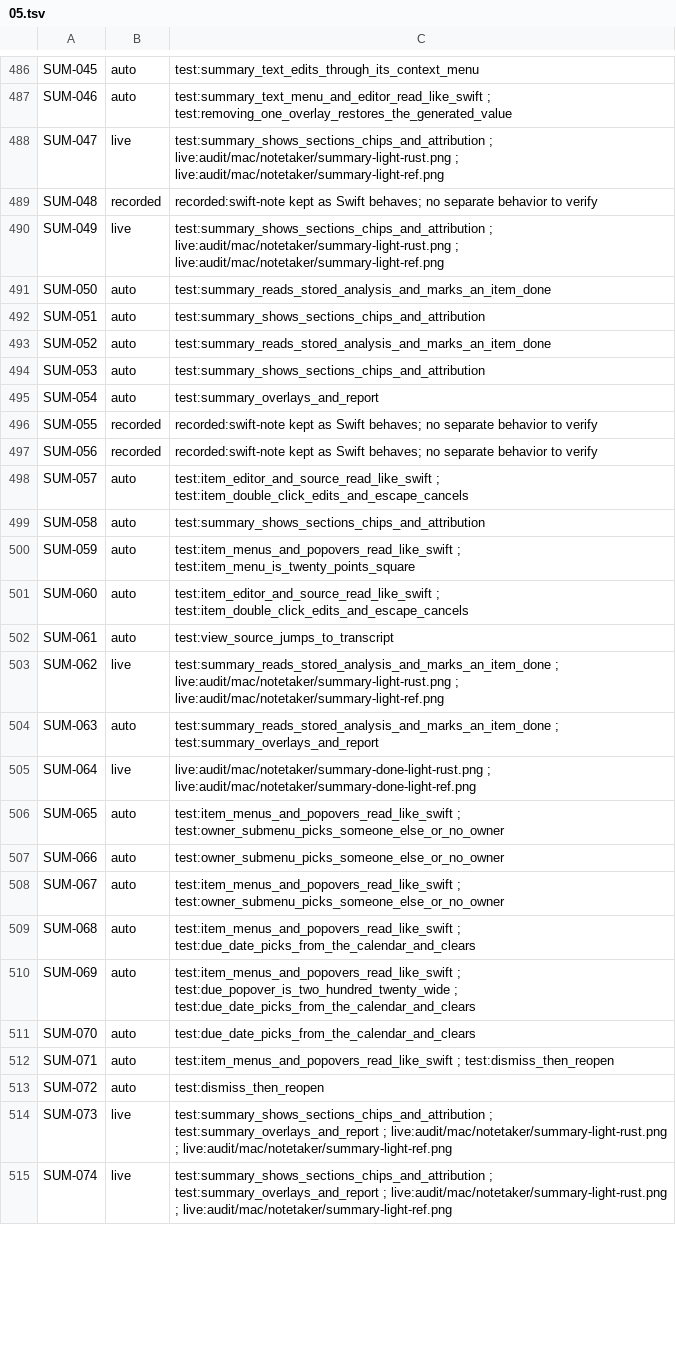
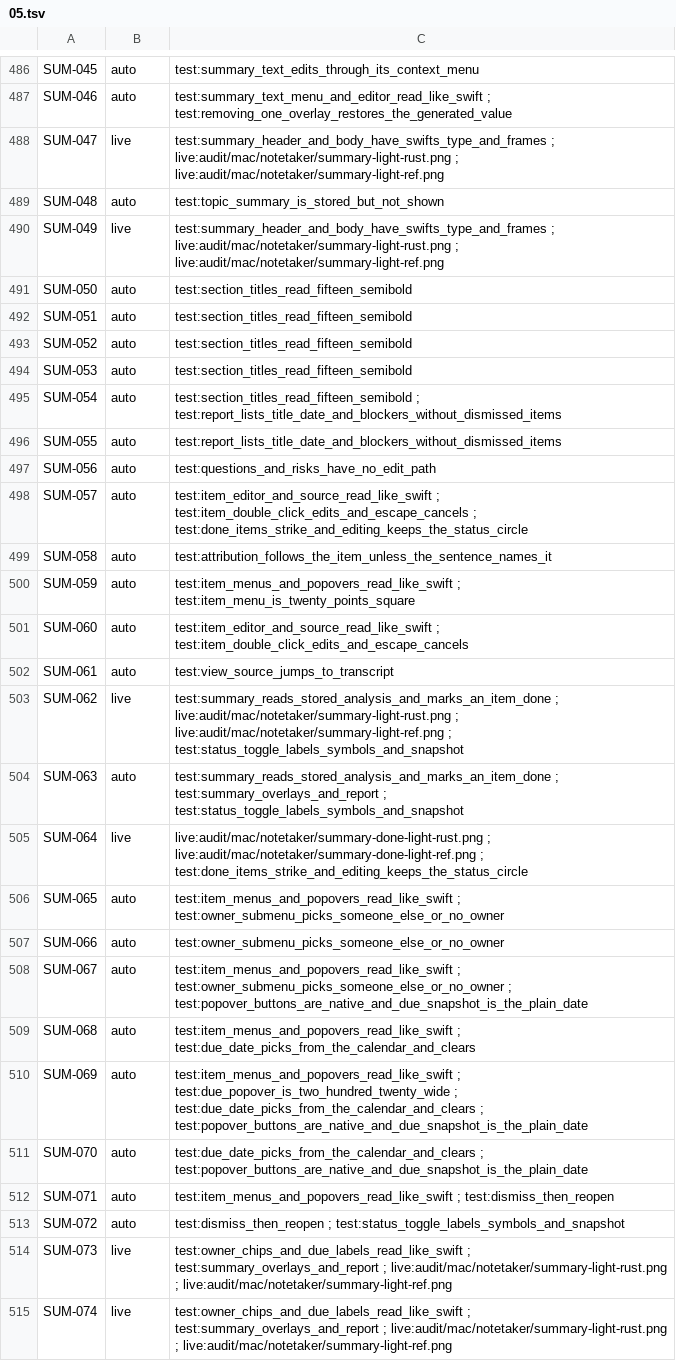
Before and after one commit to brunovskyoliver/local_flow, a TSV file: specs/024-gpui-desktop-views/inventory/status/05.tsv, drawn as a sheet; only a part is shown, gaps mark what is left out; the diff covers the shown part only.

```diff
--- a/specs/024-gpui-desktop-views/inventory/status/05.tsv
+++ b/specs/024-gpui-desktop-views/inventory/status/05.tsv
@@ -487,14 +487,14 @@ SUM-045	auto	test:summary_text_edits_through_its_context_menu
 SUM-046	auto	test:summary_text_menu_and_editor_read_like_swift ; test:removing_one_overlay_restores_the_generated_value
-SUM-047	live	test:summary_shows_sections_chips_and_attribution ; live:audit/mac/notetaker/summary-light-rust.png ; live:audit/mac/notetaker/summary-light-ref.png
-SUM-048	recorded	recorded:swift-note kept as Swift behaves; no separate behavior to verify
-SUM-049	live	test:summary_shows_sections_chips_and_attribution ; live:audit/mac/notetaker/summary-light-rust.png ; live:audit/mac/notetaker/summary-light-ref.png
-SUM-050	auto	test:summary_reads_stored_analysis_and_marks_an_item_done
-SUM-051	auto	test:summary_shows_sections_chips_and_attribution
-SUM-052	auto	test:summary_reads_stored_analysis_and_marks_an_item_done
-SUM-053	auto	test:summary_shows_sections_chips_and_attribution
-SUM-054	auto	test:summary_overlays_and_report
-SUM-055	recorded	recorded:swift-note kept as Swift behaves; no separate behavior to verify
-SUM-056	recorded	recorded:swift-note kept as Swift behaves; no separate behavior to verify
-SUM-057	auto	test:item_editor_and_source_read_like_swift ; test:item_double_click_edits_and_escape_cancels
-SUM-058	auto	test:summary_shows_sections_chips_and_attribution
+SUM-047	live	test:summary_header_and_body_have_swifts_type_and_frames ; live:audit/mac/notetaker/summary-light-rust.png ; live:audit/mac/notetaker/summary-light-ref.png
+SUM-048	auto	test:topic_summary_is_stored_but_not_shown
+SUM-049	live	test:summary_header_and_body_have_swifts_type_and_frames ; live:audit/mac/notetaker/summary-light-rust.png ; live:audit/mac/notetaker/summary-light-ref.png
+SUM-050	auto	test:section_titles_read_fifteen_semibold
+SUM-051	auto	test:section_titles_read_fifteen_semibold
+SUM-052	auto	test:section_titles_read_fifteen_semibold
+SUM-053	auto	test:section_titles_read_fifteen_semibold
+SUM-054	auto	test:section_titles_read_fifteen_semibold ; test:report_lists_title_date_and_blockers_without_dismissed_items
+SUM-055	auto	test:report_lists_title_date_and_blockers_without_dismissed_items
+SUM-056	auto	test:questions_and_risks_have_no_edit_path
+SUM-057	auto	test:item_editor_and_source_read_like_swift ; test:item_double_click_edits_and_escape_cancels ; test:done_items_strike_and_editing_keeps_the_status_circle
+SUM-058	auto	test:attribution_follows_the_item_unless_the_sentence_names_it
 SUM-059	auto	test:item_menus_and_popovers_read_like_swift ; test:item_menu_is_twenty_points_square
@@ -502,14 +502,14 @@ SUM-060	auto	test:item_editor_and_source_read_like_swift ; test:item_double_clic
 SUM-061	auto	test:view_source_jumps_to_transcript
-SUM-062	live	test:summary_reads_stored_analysis_and_marks_an_item_done ; live:audit/mac/notetaker/summary-light-rust.png ; live:audit/mac/notetaker/summary-light-ref.png
-SUM-063	auto	test:summary_reads_stored_analysis_and_marks_an_item_done ; test:summary_overlays_and_report
-SUM-064	live	live:audit/mac/notetaker/summary-done-light-rust.png ; live:audit/mac/notetaker/summary-done-light-ref.png
+SUM-062	live	test:summary_reads_stored_analysis_and_marks_an_item_done ; live:audit/mac/notetaker/summary-light-rust.png ; live:audit/mac/notetaker/summary-light-ref.png ; test:status_toggle_labels_symbols_and_snapshot
+SUM-063	auto	test:summary_reads_stored_analysis_and_marks_an_item_done ; test:summary_overlays_and_report ; test:status_toggle_labels_symbols_and_snapshot
+SUM-064	live	live:audit/mac/notetaker/summary-done-light-rust.png ; live:audit/mac/notetaker/summary-done-light-ref.png ; test:done_items_strike_and_editing_keeps_the_status_circle
 SUM-065	auto	test:item_menus_and_popovers_read_like_swift ; test:owner_submenu_picks_someone_else_or_no_owner
 SUM-066	auto	test:owner_submenu_picks_someone_else_or_no_owner
-SUM-067	auto	test:item_menus_and_popovers_read_like_swift ; test:owner_submenu_picks_someone_else_or_no_owner
+SUM-067	auto	test:item_menus_and_popovers_read_like_swift ; test:owner_submenu_picks_someone_else_or_no_owner ; test:popover_buttons_are_native_and_due_snapshot_is_the_plain_date
 SUM-068	auto	test:item_menus_and_popovers_read_like_swift ; test:due_date_picks_from_the_calendar_and_clears
-SUM-069	auto	test:item_menus_and_popovers_read_like_swift ; test:due_popover_is_two_hundred_twenty_wide ; test:due_date_picks_from_the_calendar_and_clears
-SUM-070	auto	test:due_date_picks_from_the_calendar_and_clears
+SUM-069	auto	test:item_menus_and_popovers_read_like_swift ; test:due_popover_is_two_hundred_twenty_wide ; test:due_date_picks_from_the_calendar_and_clears ; test:popover_buttons_are_native_and_due_snapshot_is_the_plain_date
+SUM-070	auto	test:due_date_picks_from_the_calendar_and_clears ; test:popover_buttons_are_native_and_due_snapshot_is_the_plain_date
 SUM-071	auto	test:item_menus_and_popovers_read_like_swift ; test:dismiss_then_reopen
-SUM-072	auto	test:dismiss_then_reopen
-SUM-073	live	test:summary_shows_sections_chips_and_attribution ; test:summary_overlays_and_report ; live:audit/mac/notetaker/summary-light-rust.png ; live:audit/mac/notetaker/summary-light-ref.png
-SUM-074	live	test:summary_shows_sections_chips_and_attribution ; test:summary_overlays_and_report ; live:audit/mac/notetaker/summary-light-rust.png ; live:audit/mac/notetaker/summary-light-ref.png
+SUM-072	auto	test:dismiss_then_reopen ; test:status_toggle_labels_symbols_and_snapshot
+SUM-073	live	test:owner_chips_and_due_labels_read_like_swift ; test:summary_overlays_and_report ; live:audit/mac/notetaker/summary-light-rust.png ; live:audit/mac/notetaker/summary-light-ref.png
+SUM-074	live	test:owner_chips_and_due_labels_read_like_swift ; test:summary_overlays_and_report ; live:audit/mac/notetaker/summary-light-rust.png ; live:audit/mac/notetaker/summary-light-ref.png
```
Also changed, not shown: 27 edited cells elsewhere in this file, 3 other files.
